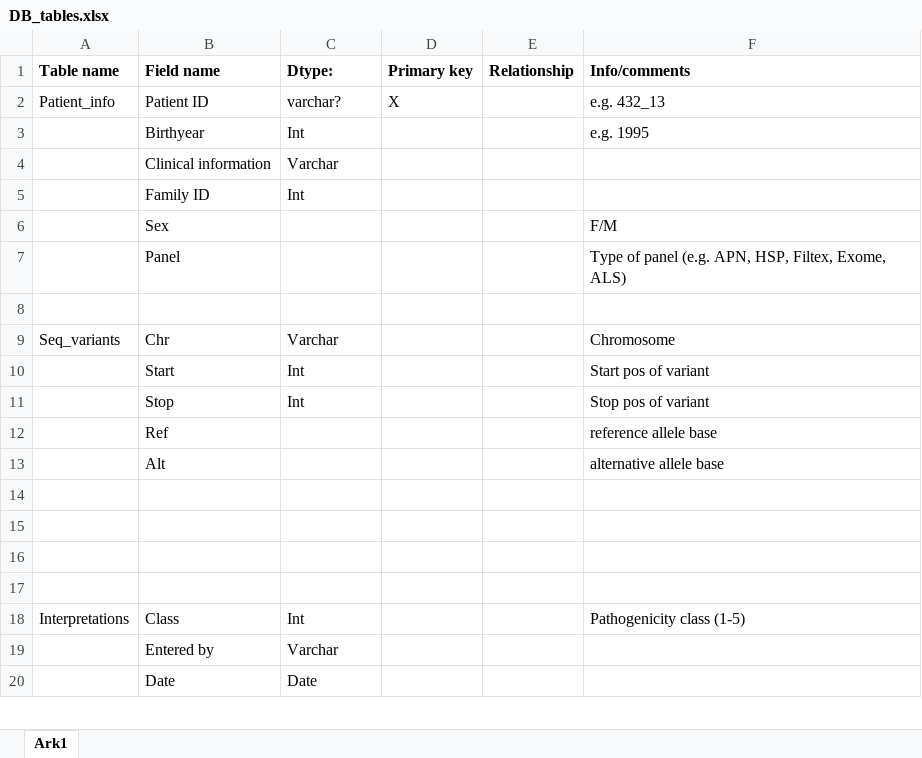
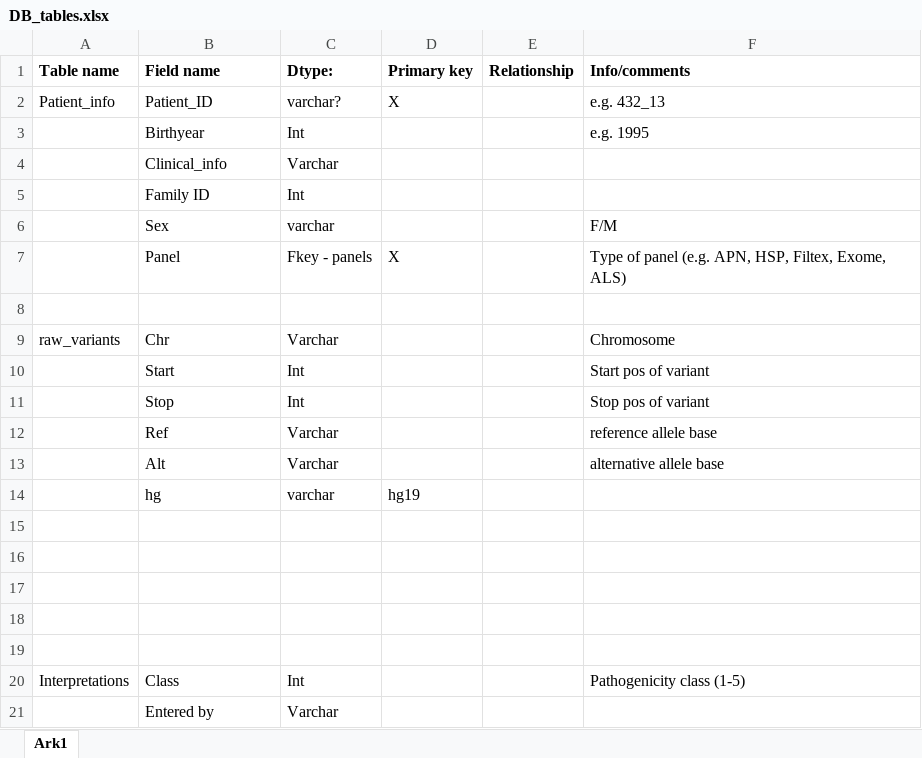
Before and after one commit to oyvindbusk/Intervar, an Excel workbook: docs/DB_tables.xlsx, sheet Ark1, drawn as a sheet; only a part is shown; the shorter side is filled out with more unchanged rows; values as stored, in another font and other column widths than the file's, no borders; the diff covers the shown part only; the diff names each change by its address in the sheet, - before the commit and + after, or states it on an @@ line.

```diff
--- a/docs/DB_tables.xlsx (sheet Ark1)
+++ b/docs/DB_tables.xlsx (sheet Ark1)
-B2 (Field name): Patient ID
+B2 (Field name): Patient_ID
-B4 (Field name): Clinical information
+B4 (Field name): Clinical_info
-C6 (Dtype:): (empty)
+C6 (Dtype:): varchar
-C7 (Dtype:): (empty)
+C7 (Dtype:): Fkey - panels
-D7 (Primary key): (empty)
+D7 (Primary key): X
-A9 (Table name): Seq_variants
+A9 (Table name): raw_variants
-C12:C13 (Dtype:): (empty)
+C12:C13 (Dtype:): Varchar
+row 14:  | hg | varchar | hg19
+row 15: (empty)
```
Also changed, not shown: 13 added rows and 3 edited cells elsewhere in this sheet, 4 other files.
